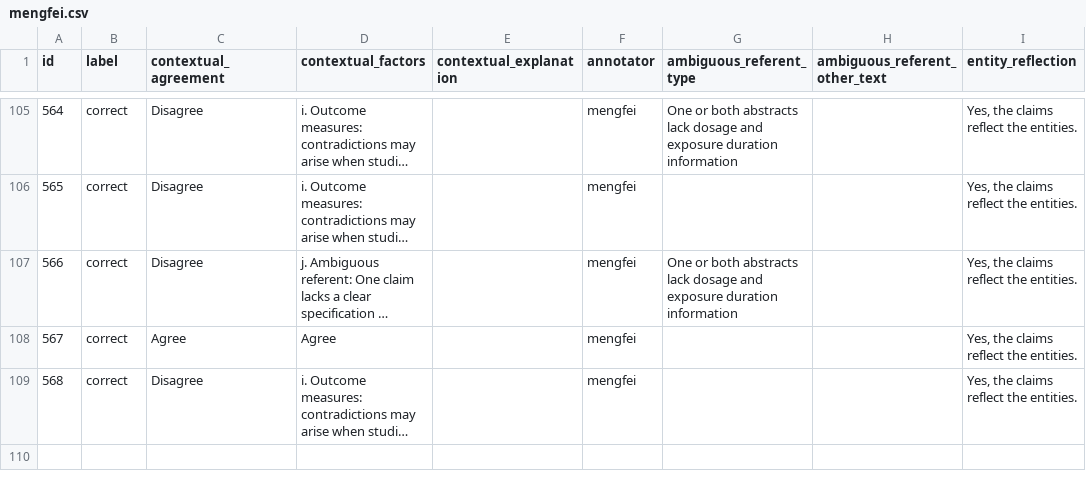
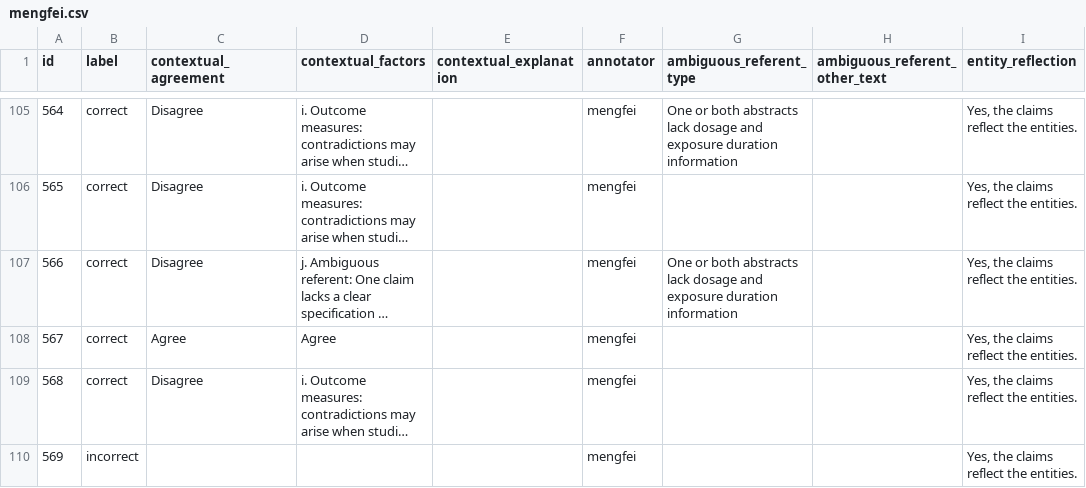
Before and after one commit to MengfeiLan/Annotation_Drug_Disease_Con, a CSV file: annotations/mengfei.csv, drawn as a sheet; only a part is shown, gaps mark what is left out; long unchanged cells end in …; the diff names each change by its address in the sheet, - before the commit and + after, or states it on an @@ line.

Commit message:
Update annotations

```diff
--- a/annotations/mengfei.csv
+++ b/annotations/mengfei.csv
+row 110: 569 | incorrect |  |  |  | mengfei |  |  | Yes, the claims reflect the entities.
```
